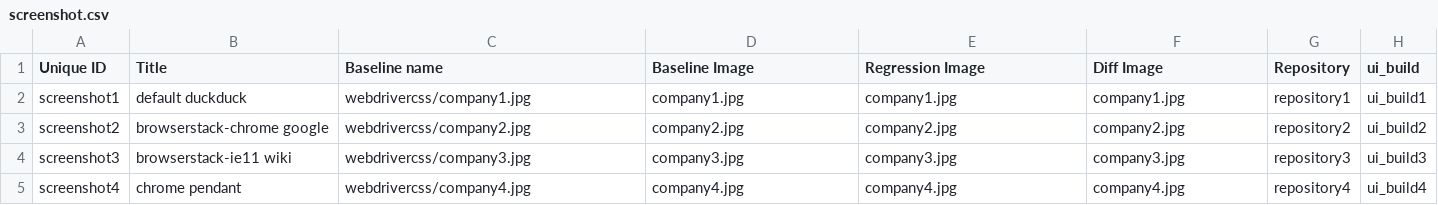
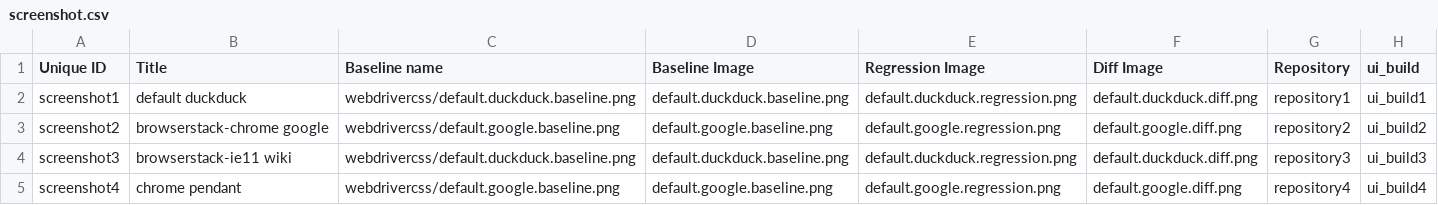
Before and after one commit to shoov/shoov, a CSV file: shoov/modules/custom/shoov_migrate/csv/node/screenshot.csv, drawn as a sheet.

Commit message:
Update screenshot migration

```diff
--- a/shoov/modules/custom/shoov_migrate/csv/node/screenshot.csv
+++ b/shoov/modules/custom/shoov_migrate/csv/node/screenshot.csv
@@ -1,5 +1,5 @@
 Unique ID,Title,Baseline name,Baseline Image,Regression Image,Diff Image,Repository,ui_build
-screenshot1,"default duckduck",webdrivercss/company1.jpg,company1.jpg,company1.jpg,company1.jpg,repository1,ui_build1
-screenshot2,"browserstack-chrome google",webdrivercss/company2.jpg,company2.jpg,company2.jpg,company2.jpg,repository2,ui_build2
-screenshot3,"browserstack-ie11 wiki",webdrivercss/company3.jpg,company3.jpg,company3.jpg,company3.jpg,repository3,ui_build3
-screenshot4,"chrome pendant",webdrivercss/company4.jpg,company4.jpg,company4.jpg,company4.jpg,repository4,ui_build4
+screenshot1,"default duckduck",webdrivercss/default.duckduck.baseline.png,default.duckduck.baseline.png,default.duckduck.regression.png,default.duckduck.diff.png,repository1,ui_build1
+screenshot2,"browserstack-chrome google",webdrivercss/default.google.baseline.png,default.google.baseline.png,default.google.regression.png,default.google.diff.png,repository2,ui_build2
+screenshot3,"browserstack-ie11 wiki",webdrivercss/default.duckduck.baseline.png,default.duckduck.baseline.png,default.duckduck.regression.png,default.duckduck.diff.png,repository3,ui_build3
+screenshot4,"chrome pendant",webdrivercss/default.google.baseline.png,default.google.baseline.png,default.google.regression.png,default.google.diff.png,repository4,ui_build4
```
Also changed, not shown: 6 other files.
